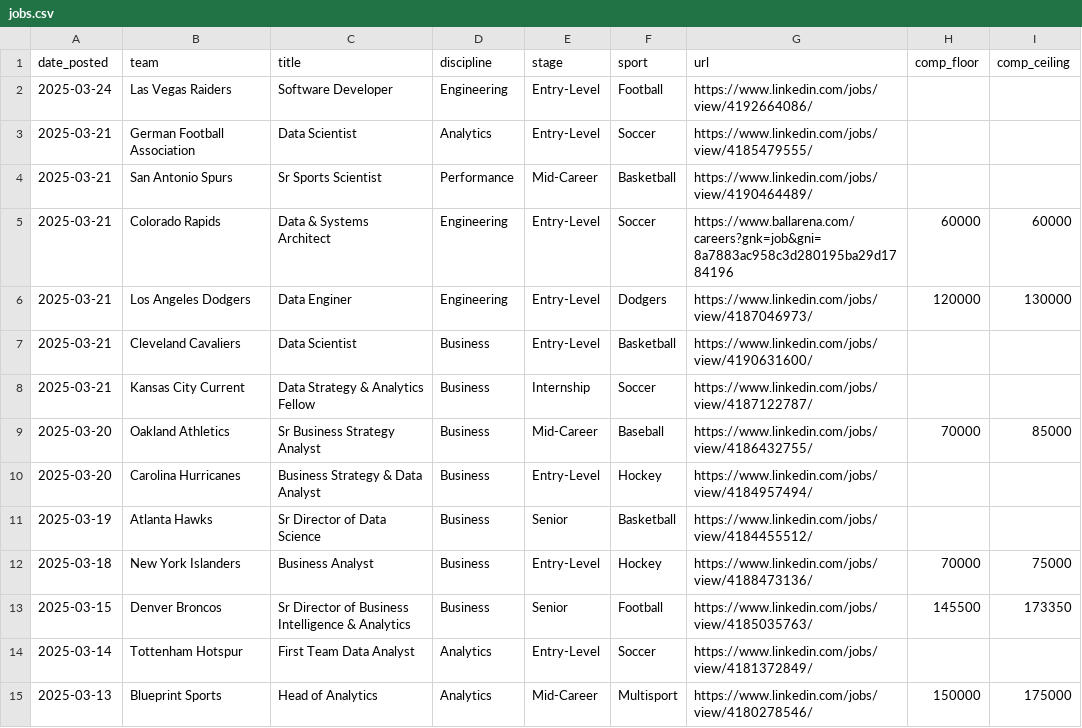
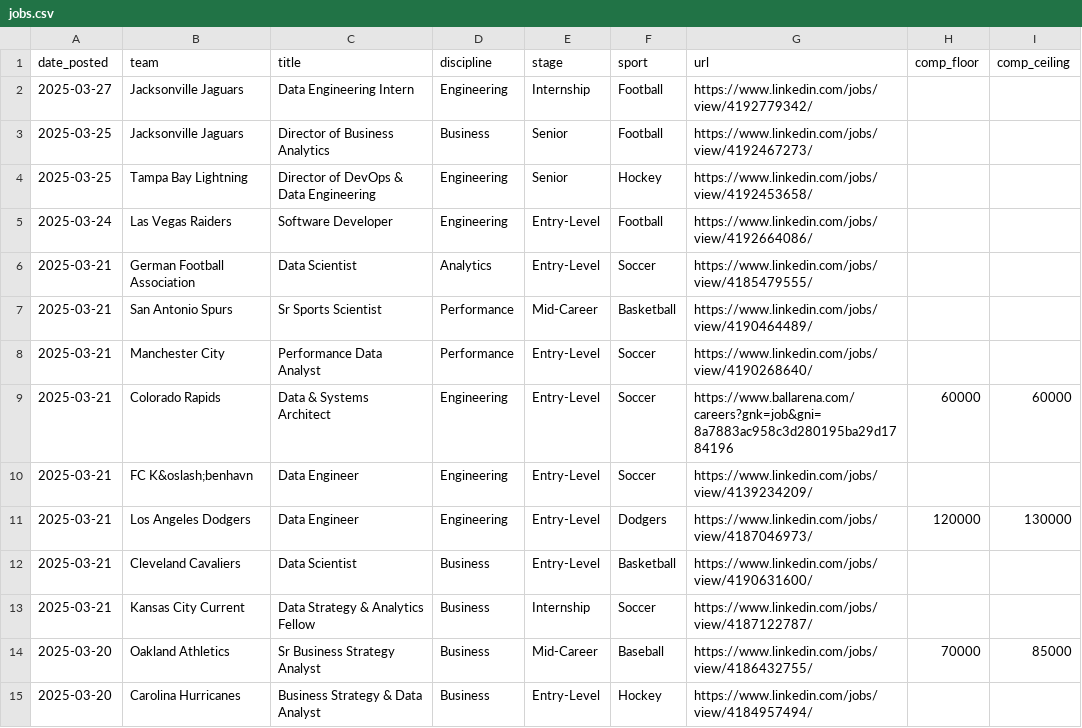
Before and after one commit to saberpowers/saberpowers.github.io, a CSV file: jobs/jobs.csv, drawn as a sheet; only a part is shown; the shorter side is filled out with more unchanged rows.

```diff
--- a/jobs/jobs.csv
+++ b/jobs/jobs.csv
@@ -1,2 +1,5 @@
 date_posted,team,title,discipline,stage,sport,url,comp_floor,comp_ceiling
+2025-03-27,Jacksonville Jaguars,Data Engineering Intern,Engineering,Internship,Football,https://www.linkedin.com/jobs/view/4192779342/
+2025-03-25,Jacksonville Jaguars,Director of Business Analytics,Business,Senior,Football,https://www.linkedin.com/jobs/view/4192467273/
+2025-03-25,Tampa Bay Lightning,Director of DevOps & Data Engineering,Engineering,Senior,Hockey,https://www.linkedin.com/jobs/view/4192453658/
 2025-03-24,Las Vegas Raiders,Software Developer,Engineering,Entry-Level,Football,https://www.linkedin.com/jobs/view/4192664086/
@@ -4,4 +7,6 @@ date_posted,team,title,discipline,stage,sport,url,comp_floor,comp_ceiling
 2025-03-21,San Antonio Spurs,Sr Sports Scientist,Performance,Mid-Career,Basketball,https://www.linkedin.com/jobs/view/4190464489/
+2025-03-21,Manchester City,Performance Data Analyst,Performance,Entry-Level,Soccer,https://www.linkedin.com/jobs/view/4190268640/
 2025-03-21,Colorado Rapids,Data & Systems Architect,Engineering,Entry-Level,Soccer,https://www.ballarena.com/careers?gnk=job&gni=8a7883ac958c3d280195ba29d1784196,60000,60000
-2025-03-21,Los Angeles Dodgers,Data Enginer,Engineering,Entry-Level,Dodgers,https://www.linkedin.com/jobs/view/4187046973/,120000,130000
+2025-03-21,FC K&oslash;benhavn,Data Engineer,Engineering,Entry-Level,Soccer,https://www.linkedin.com/jobs/view/4139234209/
+2025-03-21,Los Angeles Dodgers,Data Engineer,Engineering,Entry-Level,Dodgers,https://www.linkedin.com/jobs/view/4187046973/,120000,130000
 2025-03-21,Cleveland Cavaliers,Data Scientist,Business,Entry-Level,Basketball,https://www.linkedin.com/jobs/view/4190631600/
```
Also changed, not shown: jobs/logos.csv.
